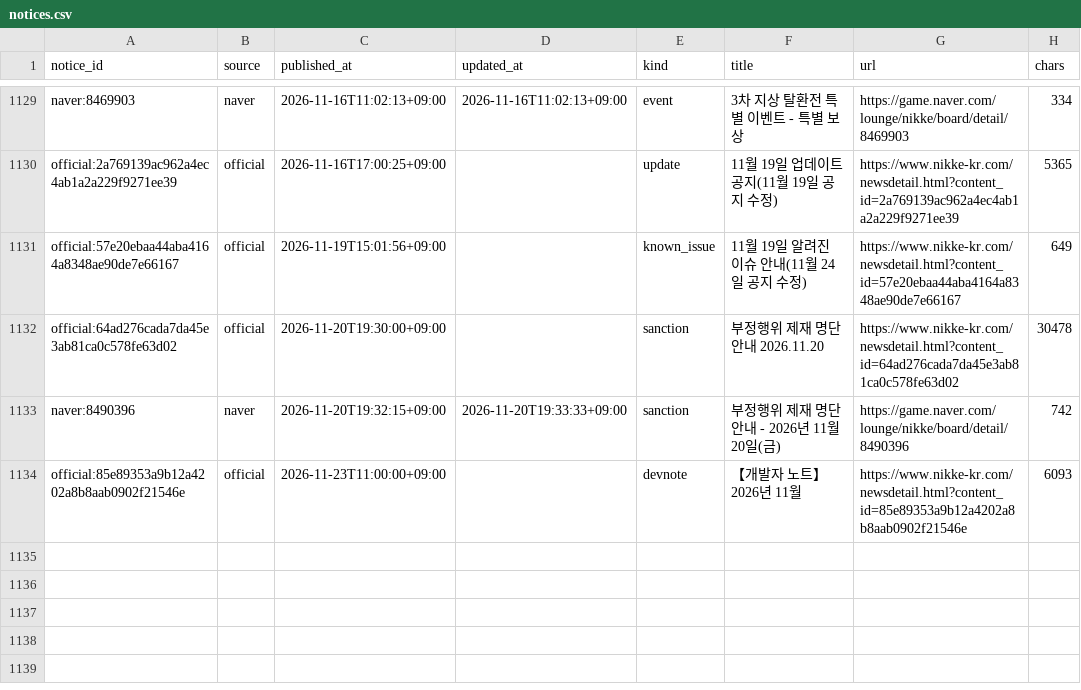
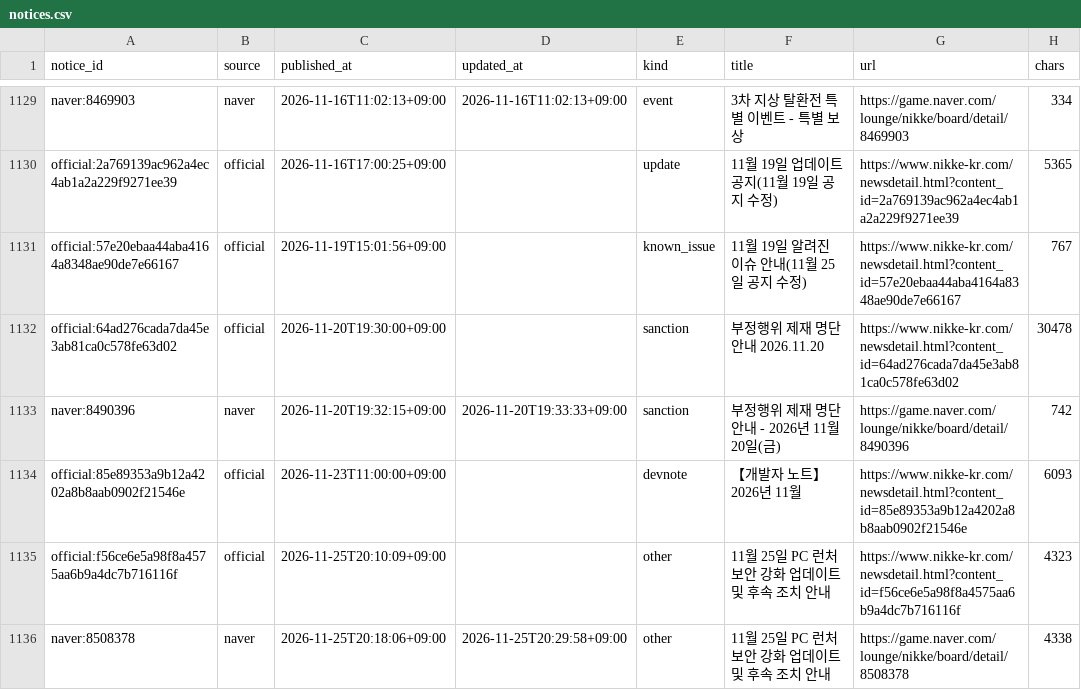
Before and after one commit to Jgaram/nikke-analysis, a CSV file: data/processed/notices.csv, drawn as a sheet; only a part is shown, gaps mark what is left out; the diff names each change by its address in the sheet, - before the commit and + after, or states it on an @@ line.

```diff
--- a/data/processed/notices.csv
+++ b/data/processed/notices.csv
-F1131 (title): 11월 19일 알려진 이슈 안내(11월 24일 공지 수정)
+F1131 (title): 11월 19일 알려진 이슈 안내(11월 25일 공지 수정)
-H1131 (chars): 649
+H1131 (chars): 767
+row 1135: official:f56ce6e5a98f8a4575aa6b9a4dc7b716116f | official | 2026-11-25T20:10:09+09:00 |  | other | 11월 25일 PC 런처 보안 강화 업데이트 및 후속 조치 안내 | https://www.nikke-kr.com/newsdetail.html?content_id=f56ce6e5a98f8a4575aa6b9a4dc7b716116f | 4323
+row 1136: naver:8508378 | naver | 2026-11-25T20:18:06+09:00 | 2026-11-25T20:29:58+09:00 | other | 11월 25일 PC 런처 보안 강화 업데이트 및 후속 조치 안내 | https://game.naver.com/lounge/nikke/board/detail/8508378 | 4338
```
Also changed, not shown: 5 other files.
